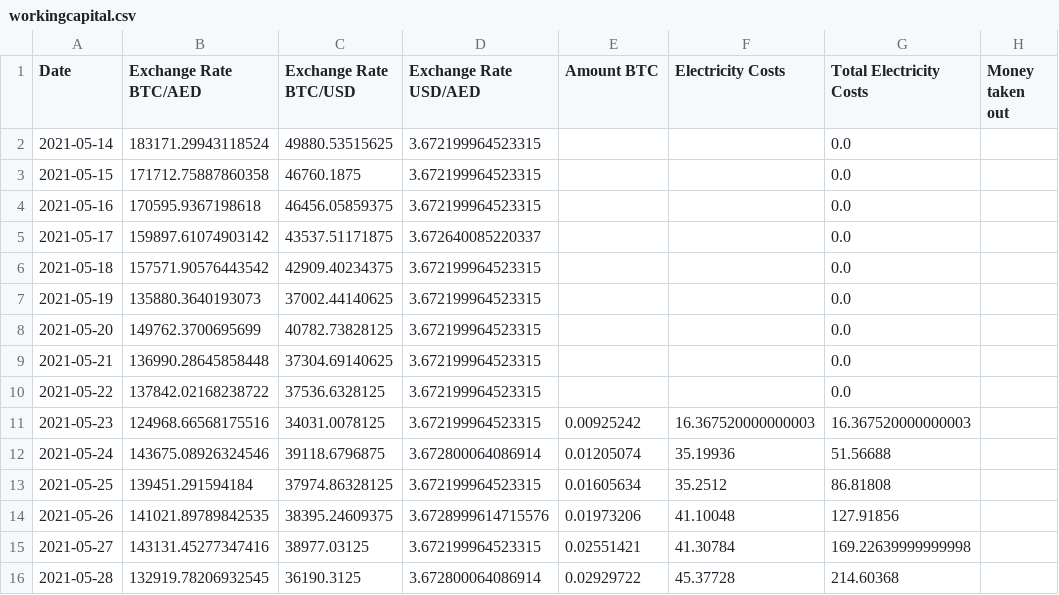
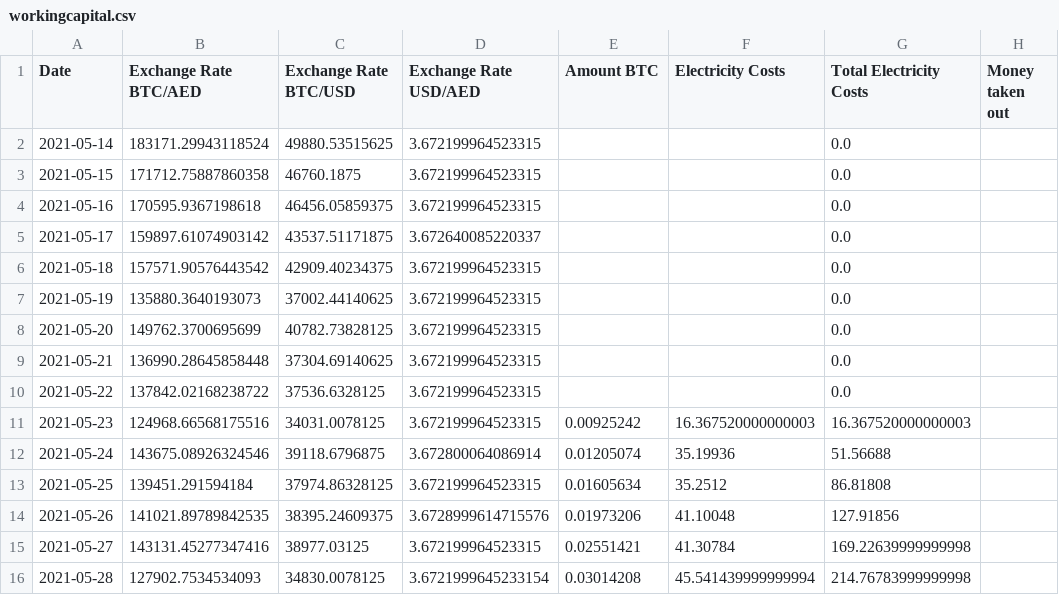
Before and after one commit to Mentalustig/Bitcoindashboard, a CSV file: workingcapital.csv, drawn as a sheet.

```diff
--- a/workingcapital.csv
+++ b/workingcapital.csv
@@ -15,2 +15,2 @@ Date,Exchange Rate BTC/AED,Exchange Rate BTC/USD,Exchange Rate USD/AED,Amount BT
 2021-05-27,143131.45277347416,38977.03125,3.672199964523315,0.02551421,41.30784,169.22639999999998,
-2021-05-28,132919.78206932545,36190.3125,3.672800064086914,0.02929722,45.37728,214.60368,
+2021-05-28,127902.7534534093,34830.0078125,3.6721999645233154,0.03014208,45.541439999999994,214.76783999999998,
```
Also changed, not shown: getrig.csv, kpis.csv, 2 other files.
